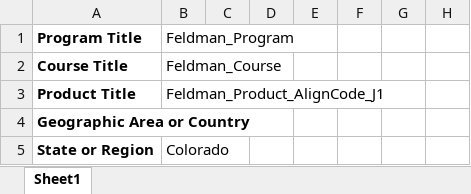
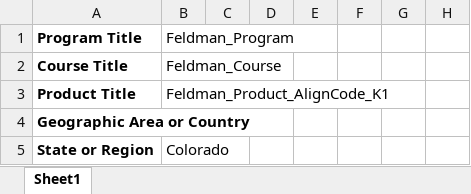
Before and after one commit to ram9sing/lomt_automation, an Excel workbook: src/main/java/lomt/pearson/fileupload/english/product_toc/igestion_usecase_6/English_TOC_Ingestion_Usecase-6.xlsx, sheet Sheet1, drawn as a sheet; only a part is shown; values as stored, in another font and other column widths than the file's, no borders; the diff names each change by its address in the sheet, - before the commit and + after, or states it on an @@ line.

```diff
--- a/src/main/java/lomt/pearson/fileupload/english/product_toc/igestion_usecase_6/English_TOC_Ingestion_Usecase-6.xlsx (sheet Sheet1)
+++ b/src/main/java/lomt/pearson/fileupload/english/product_toc/igestion_usecase_6/English_TOC_Ingestion_Usecase-6.xlsx (sheet Sheet1)
-B3: Feldman_Product_AlignCode_J1
+B3: Feldman_Product_AlignCode_K1
```
Also changed, not shown: src/main/java/lomt/pearson/fileupload/english/gse/ingestion/Gse_Ingestion_Template.xlsx, src/main/java/lomt/pearson/fileupload/nals_school_global/producttoc/igestion_usecase_1/Product_TOC_Ingestion_NoAlignUsecase-1.xlsx, 16 other files.
